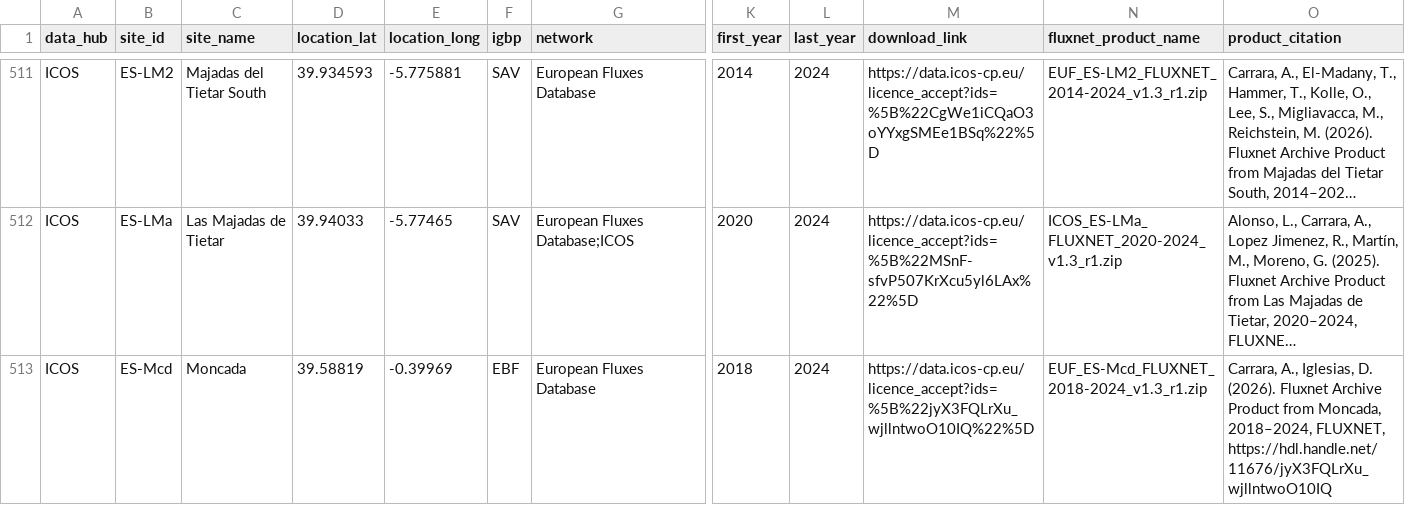
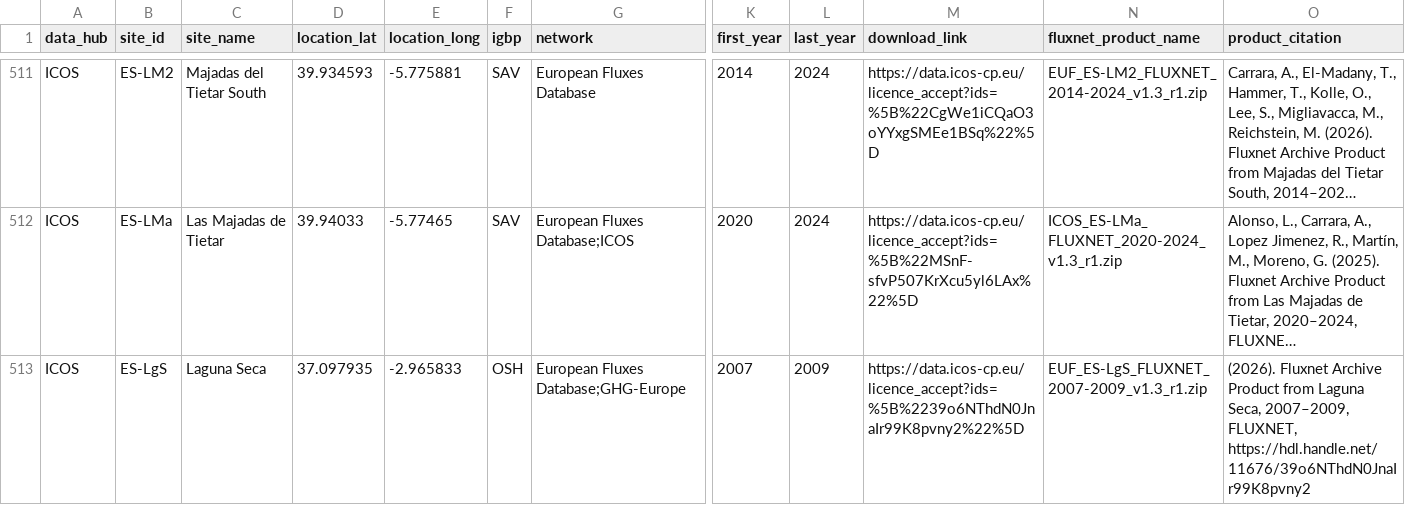
Before and after one commit to trevorkeenan/fluxnet-data-explorer, a CSV file: assets/shuttle_snapshot.csv, drawn as a sheet; only a part is shown, gaps mark what is left out; the shorter side is filled out with more unchanged rows; long unchanged cells end in …; rows hold the shown columns only; the diff covers the shown part only; the diff names each change by its address in the sheet, - before the commit and + after, or states it on an @@ line.

```diff
--- a/assets/shuttle_snapshot.csv
+++ b/assets/shuttle_snapshot.csv
+row 513: ICOS | ES-LgS | Laguna Seca | 37.097935 | -2.965833 | OSH | European Fluxes Database;GHG-Europe | 2007 | 2009 | https://data.icos-cp.eu/licence_accept?ids=%5B%2239o6NThdN0JnaIr99K8pvny2%22%5D | EUF_ES-LgS_FLUXNET_2007-2009_v1.3_r1.zip | (2026). Fluxnet Archive Product from Laguna Seca, 2007–2009, FLUXNET, https://hdl.handle.net/11676/39o6NThdN0JnaIr99K8pvny2
```
Also changed, not shown: 2 added rows and 8 edited cells elsewhere in this file, assets/efd_curated_sites_snapshot.csv, assets/icos_direct_fluxnet.csv, 4 other files.
